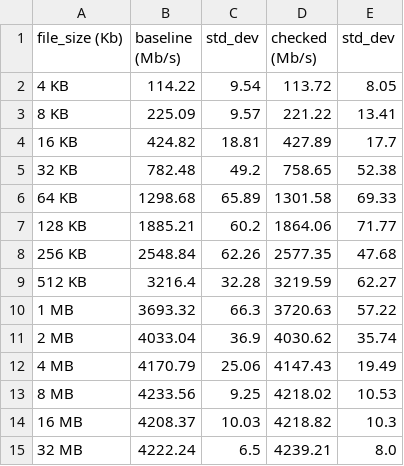
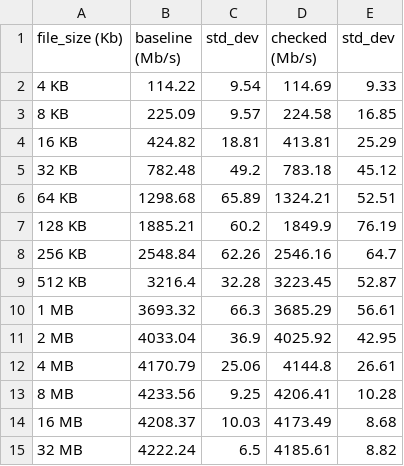
Before and after one commit to jiezhoucs/checkedc-safe-mm-misc, a CSV file: eval/perf_data/thttpd/perf.csv, drawn as a sheet.

Commit message:
[thttpd] Updated the performance data.
Because we updated the compiler.

```diff
--- a/eval/perf_data/thttpd/perf.csv
+++ b/eval/perf_data/thttpd/perf.csv
@@ -1,15 +1,15 @@
 file_size (Kb),baseline (Mb/s),std_dev,checked (Mb/s),std_dev
-4 KB,114.22,9.54,113.72,8.05
-8 KB,225.09,9.57,221.22,13.41
-16 KB,424.82,18.81,427.89,17.7
-32 KB,782.48,49.2,758.65,52.38
-64 KB,1298.68,65.89,1301.58,69.33
-128 KB,1885.21,60.2,1864.06,71.77
-256 KB,2548.84,62.26,2577.35,47.68
-512 KB,3216.4,32.28,3219.59,62.27
-1 MB,3693.32,66.3,3720.63,57.22
-2 MB,4033.04,36.9,4030.62,35.74
-4 MB,4170.79,25.06,4147.43,19.49
-8 MB,4233.56,9.25,4218.02,10.53
-16 MB,4208.37,10.03,4218.82,10.3
-32 MB,4222.24,6.5,4239.21,8.0
+4 KB,114.22,9.54,114.69,9.33
+8 KB,225.09,9.57,224.58,16.85
+16 KB,424.82,18.81,413.81,25.29
+32 KB,782.48,49.2,783.18,45.12
+64 KB,1298.68,65.89,1324.21,52.51
+128 KB,1885.21,60.2,1849.9,76.19
+256 KB,2548.84,62.26,2546.16,64.7
+512 KB,3216.4,32.28,3223.45,52.87
+1 MB,3693.32,66.3,3685.29,56.61
+2 MB,4033.04,36.9,4025.92,42.95
+4 MB,4170.79,25.06,4144.8,26.61
+8 MB,4233.56,9.25,4206.41,10.28
+16 MB,4208.37,10.03,4173.49,8.68
+32 MB,4222.24,6.5,4185.61,8.82
```
Also changed, not shown: 15 other files.
